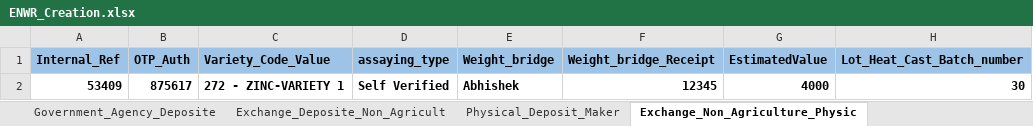
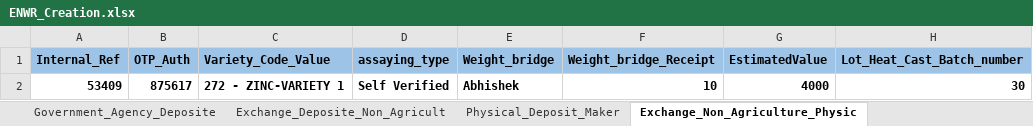
Before and after one commit to Abhishekthasal/COUNTRYWIDE-COMMODITY-REPOSITORY-LIMITED, an Excel workbook: Data/ENWR_Creation.xlsx, sheet Exchange_Non_Agriculture_Physic, drawn as a sheet; only a part is shown; values as stored, in another font and other column widths than the file's, no borders; the diff names each change by its address in the sheet, - before the commit and + after, or states it on an @@ line.

```diff
--- a/Data/ENWR_Creation.xlsx (sheet Exchange_Non_Agriculture_Physic)
+++ b/Data/ENWR_Creation.xlsx (sheet Exchange_Non_Agriculture_Physic)
-F2 (Weight_bridge_Receipt): 12345
+F2 (Weight_bridge_Receipt): 10
```
Also changed, not shown: sheet Deposite_Assayer_Maker, sheet Exchange_Deposite_Non_Agricult, 26 other files.
